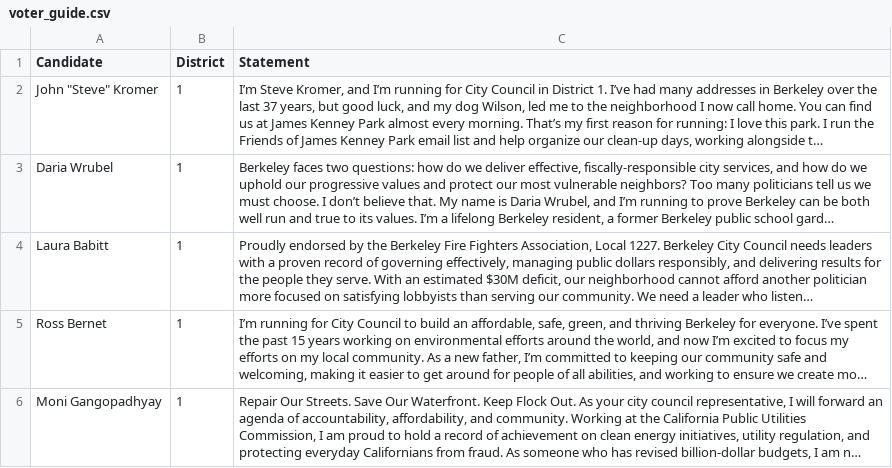
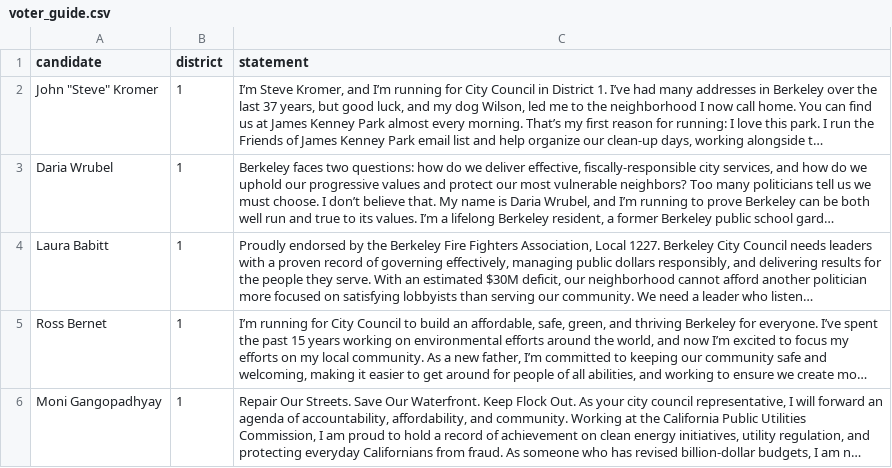
Before and after one commit to ayang540/syntax_analysis, a CSV file: data/voter_guide.csv (was voter_guide.csv), drawn as a sheet; only a part is shown; long unchanged cells end in …; the diff names each change by its address in the sheet, - before the commit and + after, or states it on an @@ line.

```diff
--- a/voter_guide.csv
+++ b/data/voter_guide.csv
-A1: Candidate
+A1: candidate
-B1: District
+B1: district
-C1: Statement
+C1: statement
```
Also changed, not shown: 14 other files.
